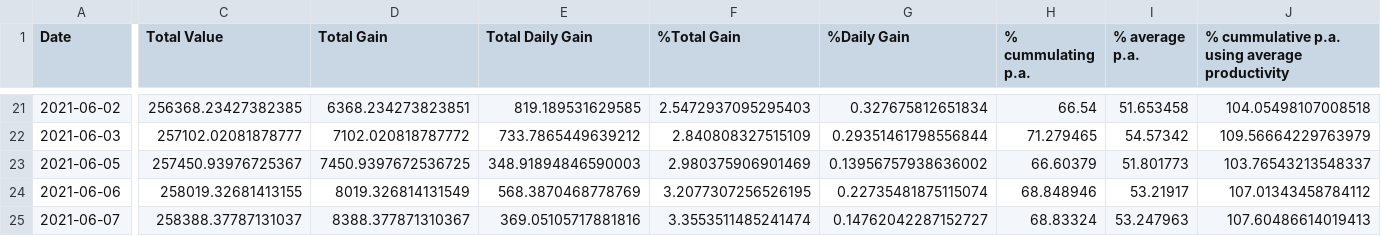
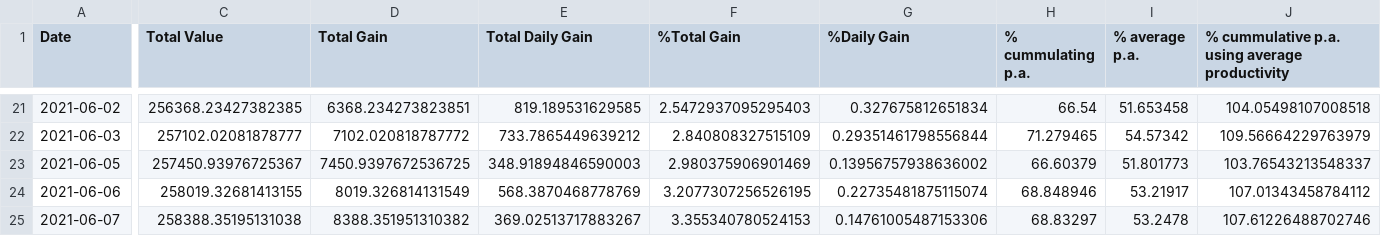
Before and after one commit to Mentalustig/Bitcoindashboard, a CSV file: totalvalue.csv, drawn as a sheet; only a part is shown, gaps mark what is left out; the diff covers the shown part only; the diff names each change by its address in the sheet, - before the commit and + after, or states it on an @@ line.

```diff
--- a/totalvalue.csv
+++ b/totalvalue.csv
-C25 (Total Value): 258388.37787131037
+C25 (Total Value): 258388.35195131038
-D25 (Total Gain): 8388.377871310367
+D25 (Total Gain): 8388.351951310382
-E25 (Total Daily Gain): 369.05105717881816
+E25 (Total Daily Gain): 369.02513717883267
-F25 (%Total Gain): 3.3553511485241474
+F25 (%Total Gain): 3.355340780524153
-G25 (%Daily Gain): 0.14762042287152727
+G25 (%Daily Gain): 0.14761005487153306
-H25 (% cummulating p.a.): 68.83324
+H25 (% cummulating p.a.): 68.83297
-I25 (% average p.a.): 53.247963
+I25 (% average p.a.): 53.2478
-J25: 107.60486614019413
+J25: 107.61226488702746
```
Also changed, not shown: 1 edited cell elsewhere in this file, getrig.csv, kpis.csv, 2 other files.
